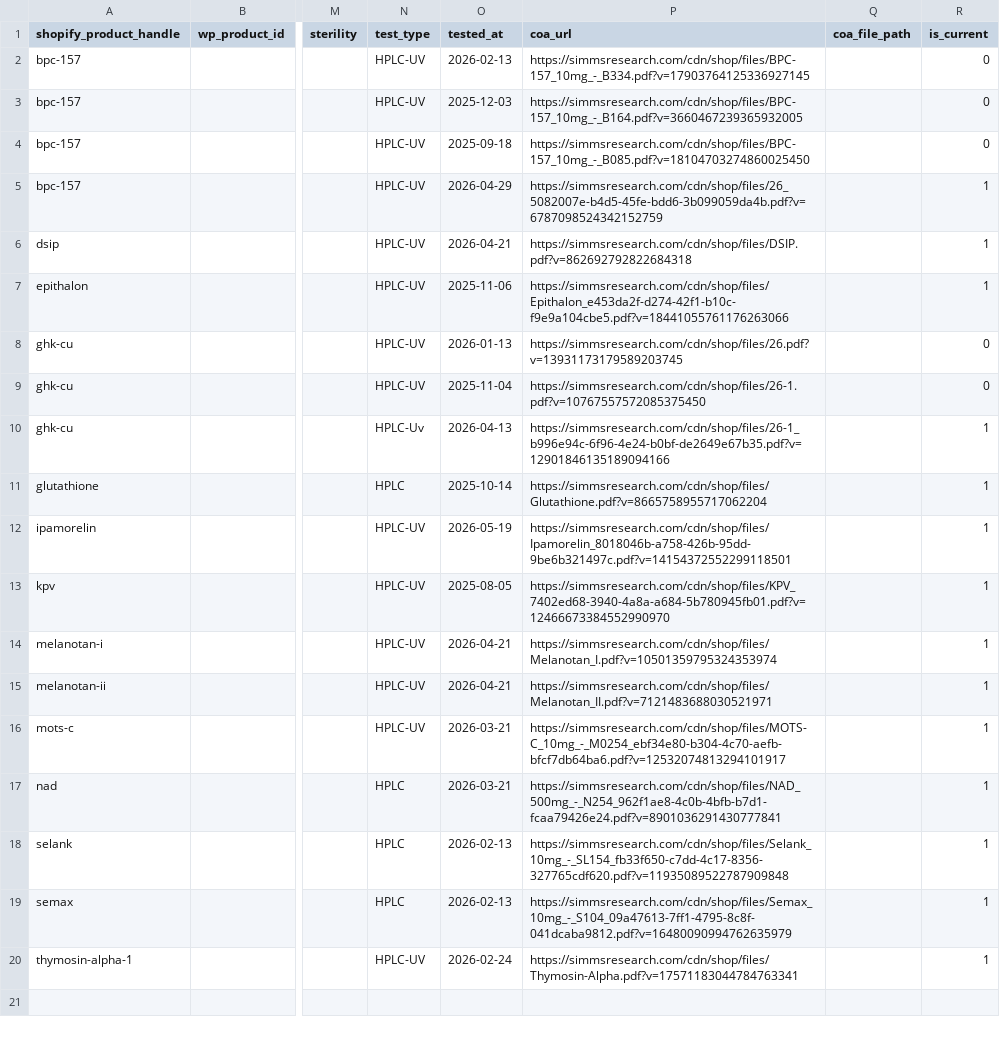
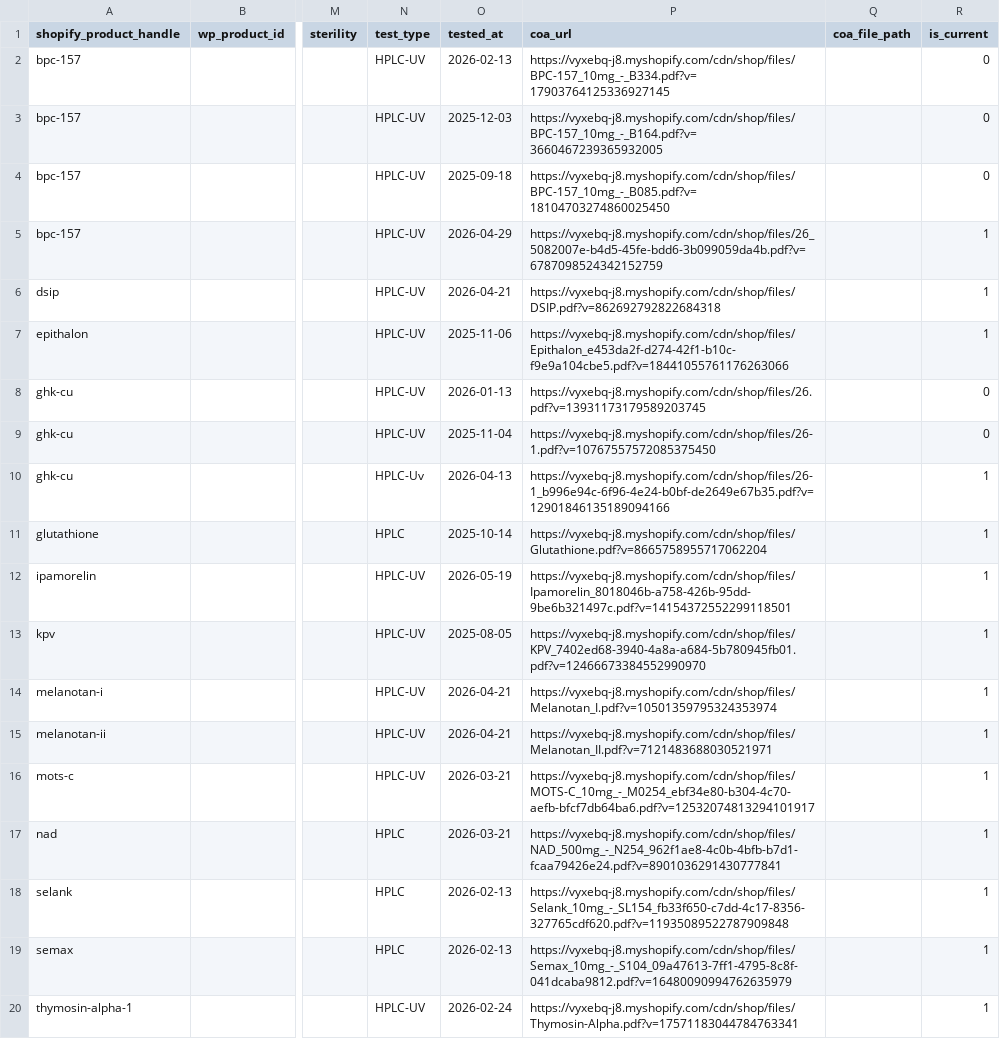
Before and after one commit to jamesurcher/simms-research-wp, a CSV file: wordpress-migration/wp-content/plugins/simms-lab-results/import/generated/coa-batches-public.csv, drawn as a sheet; only a part is shown, gaps mark what is left out; the diff names each change by its address in the sheet, - before the commit and + after, or states it on an @@ line.

```diff
--- a/wordpress-migration/wp-content/plugins/simms-lab-results/import/generated/coa-batches-public.csv
+++ b/wordpress-migration/wp-content/plugins/simms-lab-results/import/generated/coa-batches-public.csv
-P2 (coa_url): https://simmsresearch.com/cdn/shop/files/BPC-157_10mg_-_B334.pdf?v=17903764125336927145
+P2 (coa_url): https://vyxebq-j8.myshopify.com/cdn/shop/files/BPC-157_10mg_-_B334.pdf?v=17903764125336927145
-P3 (coa_url): https://simmsresearch.com/cdn/shop/files/BPC-157_10mg_-_B164.pdf?v=3660467239365932005
+P3 (coa_url): https://vyxebq-j8.myshopify.com/cdn/shop/files/BPC-157_10mg_-_B164.pdf?v=3660467239365932005
-P4 (coa_url): https://simmsresearch.com/cdn/shop/files/BPC-157_10mg_-_B085.pdf?v=18104703274860025450
+P4 (coa_url): https://vyxebq-j8.myshopify.com/cdn/shop/files/BPC-157_10mg_-_B085.pdf?v=18104703274860025450
-P5 (coa_url): https://simmsresearch.com/cdn/shop/files/26_5082007e-b4d5-45fe-bdd6-3b099059da4b.pdf?v=6787098524342152759
+P5 (coa_url): https://vyxebq-j8.myshopify.com/cdn/shop/files/26_5082007e-b4d5-45fe-bdd6-3b099059da4b.pdf?v=6787098524342152759
-P6 (coa_url): https://simmsresearch.com/cdn/shop/files/DSIP.pdf?v=862692792822684318
+P6 (coa_url): https://vyxebq-j8.myshopify.com/cdn/shop/files/DSIP.pdf?v=862692792822684318
-P7 (coa_url): https://simmsresearch.com/cdn/shop/files/Epithalon_e453da2f-d274-42f1-b10c-f9e9a104cbe5.pdf?v=18441055761176263066
+P7 (coa_url): https://vyxebq-j8.myshopify.com/cdn/shop/files/Epithalon_e453da2f-d274-42f1-b10c-f9e9a104cbe5.pdf?v=18441055761176263066
-P8 (coa_url): https://simmsresearch.com/cdn/shop/files/26.pdf?v=13931173179589203745
+P8 (coa_url): https://vyxebq-j8.myshopify.com/cdn/shop/files/26.pdf?v=13931173179589203745
-P9 (coa_url): https://simmsresearch.com/cdn/shop/files/26-1.pdf?v=10767557572085375450
+P9 (coa_url): https://vyxebq-j8.myshopify.com/cdn/shop/files/26-1.pdf?v=10767557572085375450
-P10 (coa_url): https://simmsresearch.com/cdn/shop/files/26-1_b996e94c-6f96-4e24-b0bf-de2649e67b35.pdf?v=12901846135189094166
+P10 (coa_url): https://vyxebq-j8.myshopify.com/cdn/shop/files/26-1_b996e94c-6f96-4e24-b0bf-de2649e67b35.pdf?v=12901846135189094166
-P11 (coa_url): https://simmsresearch.com/cdn/shop/files/Glutathione.pdf?v=8665758955717062204
+P11 (coa_url): https://vyxebq-j8.myshopify.com/cdn/shop/files/Glutathione.pdf?v=8665758955717062204
-P12 (coa_url): https://simmsresearch.com/cdn/shop/files/Ipamorelin_8018046b-a758-426b-95dd-9be6b321497c.pdf?v=14154372552299118501
+P12 (coa_url): https://vyxebq-j8.myshopify.com/cdn/shop/files/Ipamorelin_8018046b-a758-426b-95dd-9be6b321497c.pdf?v=14154372552299118501
-P13 (coa_url): https://simmsresearch.com/cdn/shop/files/KPV_7402ed68-3940-4a8a-a684-5b780945fb01.pdf?v=12466673384552990970
+P13 (coa_url): https://vyxebq-j8.myshopify.com/cdn/shop/files/KPV_7402ed68-3940-4a8a-a684-5b780945fb01.pdf?v=12466673384552990970
-P14 (coa_url): https://simmsresearch.com/cdn/shop/files/Melanotan_I.pdf?v=10501359795324353974
+P14 (coa_url): https://vyxebq-j8.myshopify.com/cdn/shop/files/Melanotan_I.pdf?v=10501359795324353974
-P15 (coa_url): https://simmsresearch.com/cdn/shop/files/Melanotan_II.pdf?v=7121483688030521971
+P15 (coa_url): https://vyxebq-j8.myshopify.com/cdn/shop/files/Melanotan_II.pdf?v=7121483688030521971
-P16 (coa_url): https://simmsresearch.com/cdn/shop/files/MOTS-C_10mg_-_M0254_ebf34e80-b304-4c70-aefb-bfcf7db64ba6.pdf?v=12532074813294101917
+P16 (coa_url): https://vyxebq-j8.myshopify.com/cdn/shop/files/MOTS-C_10mg_-_M0254_ebf34e80-b304-4c70-aefb-bfcf7db64ba6.pdf?v=12532074813294101917
-P17 (coa_url): https://simmsresearch.com/cdn/shop/files/NAD_500mg_-_N254_962f1ae8-4c0b-4bfb-b7d1-fcaa79426e24.pdf?v=8901036291430777841
+P17 (coa_url): https://vyxebq-j8.myshopify.com/cdn/shop/files/NAD_500mg_-_N254_962f1ae8-4c0b-4bfb-b7d1-fcaa79426e24.pdf?v=8901036291430777841
-P18 (coa_url): https://simmsresearch.com/cdn/shop/files/Selank_10mg_-_SL154_fb33f650-c7dd-4c17-8356-327765cdf620.pdf?v=11935089522787909848
+P18 (coa_url): https://vyxebq-j8.myshopify.com/cdn/shop/files/Selank_10mg_-_SL154_fb33f650-c7dd-4c17-8356-327765cdf620.pdf?v=11935089522787909848
-P19 (coa_url): https://simmsresearch.com/cdn/shop/files/Semax_10mg_-_S104_09a47613-7ff1-4795-8c8f-041dcaba9812.pdf?v=16480090994762635979
+P19 (coa_url): https://vyxebq-j8.myshopify.com/cdn/shop/files/Semax_10mg_-_S104_09a47613-7ff1-4795-8c8f-041dcaba9812.pdf?v=16480090994762635979
-P20 (coa_url): https://simmsresearch.com/cdn/shop/files/Thymosin-Alpha.pdf?v=17571183044784763341
+P20 (coa_url): https://vyxebq-j8.myshopify.com/cdn/shop/files/Thymosin-Alpha.pdf?v=17571183044784763341
```
Also changed, not shown: wordpress-migration/import/coa-batch-import-columns.csv, 10 other files.
